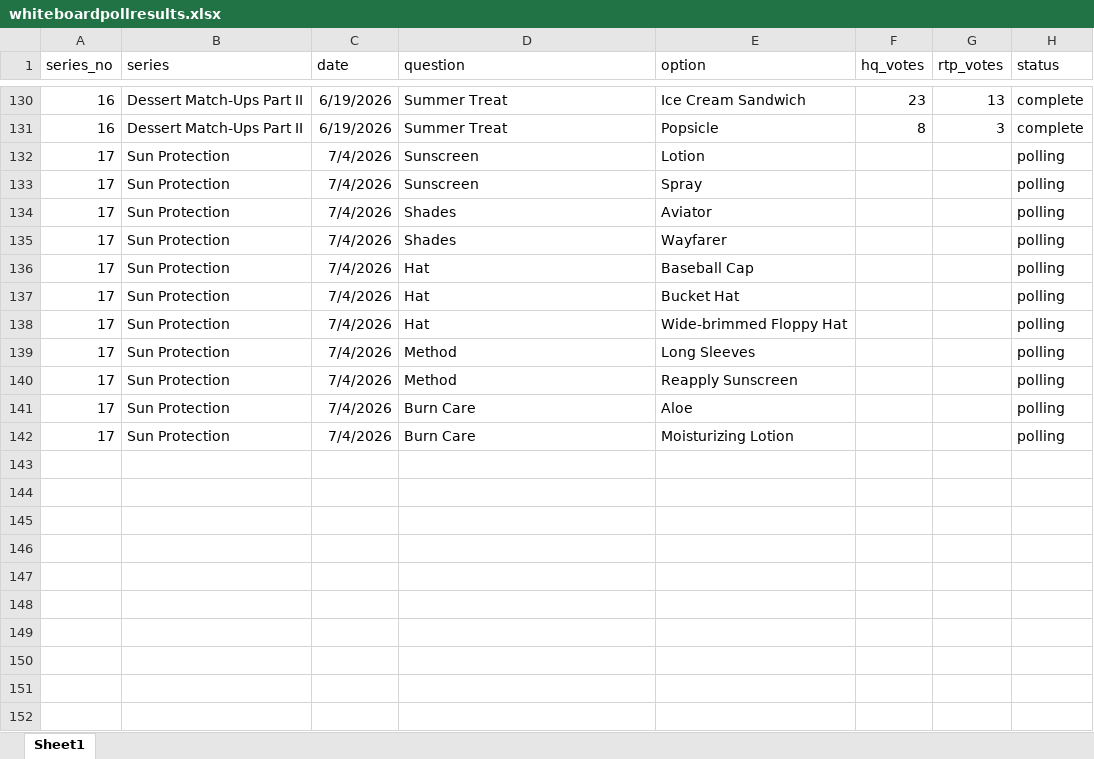
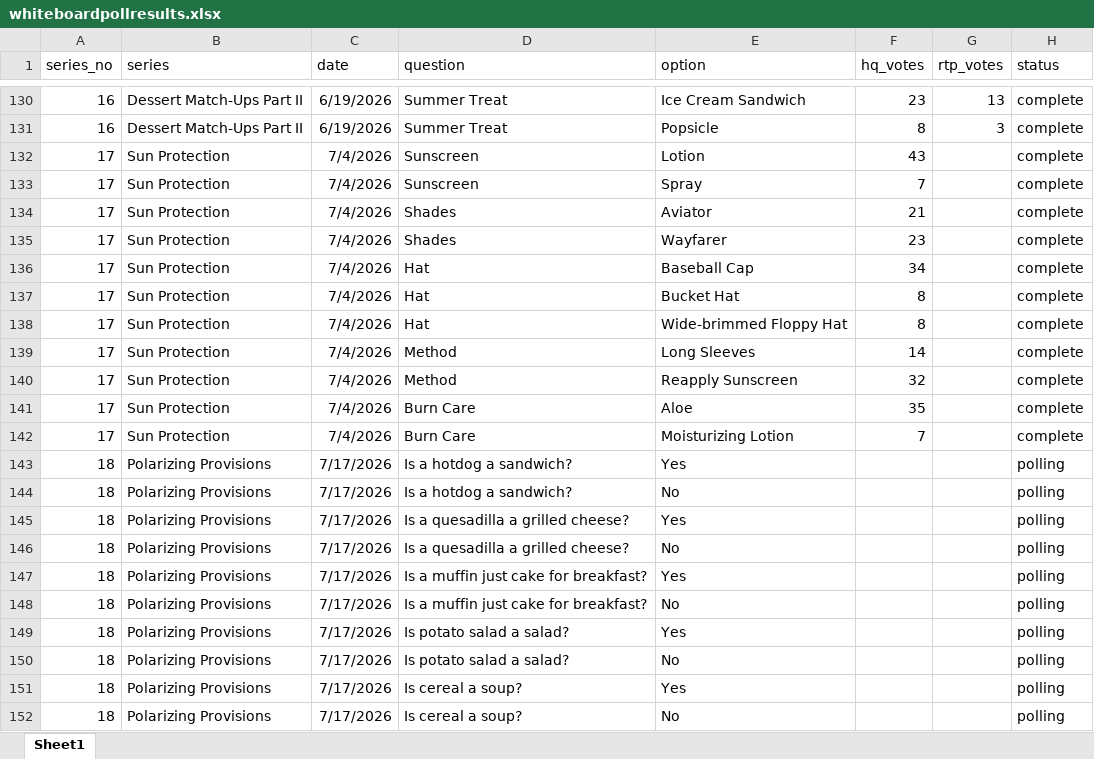
Before and after one commit to mobro-git/thehallwaypoll, an Excel workbook: whiteboardpollresults.xlsx, sheet Sheet1, drawn as a sheet; only a part is shown, gaps mark what is left out; values as stored, in another font and other column widths than the file's, no borders; the diff names each change by its address in the sheet, - before the commit and + after, or states it on an @@ line.

```diff
--- a/whiteboardpollresults.xlsx (sheet Sheet1)
+++ b/whiteboardpollresults.xlsx (sheet Sheet1)
-F132 (hq_votes): (empty)
+F132 (hq_votes): 43
-H132:H142 (status): polling
+H132:H142 (status): complete
-F133 (hq_votes): (empty)
+F133 (hq_votes): 7
-F134 (hq_votes): (empty)
+F134 (hq_votes): 21
-F135 (hq_votes): (empty)
+F135 (hq_votes): 23
-F136 (hq_votes): (empty)
+F136 (hq_votes): 34
-F137:F138 (hq_votes): (empty)
+F137:F138 (hq_votes): 8
-F139 (hq_votes): (empty)
+F139 (hq_votes): 14
-F140 (hq_votes): (empty)
+F140 (hq_votes): 32
-F141 (hq_votes): (empty)
+F141 (hq_votes): 35
-F142 (hq_votes): (empty)
+F142 (hq_votes): 7
+row 143: 18 | Polarizing Provisions | 7/17/2026 | Is a hotdog a sandwich? | Yes |  |  | polling
+row 144: 18 | Polarizing Provisions | 7/17/2026 | Is a hotdog a sandwich? | No |  |  | polling
+row 145: 18 | Polarizing Provisions | 7/17/2026 | Is a quesadilla a grilled cheese? | Yes |  |  | polling
+row 146: 18 | Polarizing Provisions | 7/17/2026 | Is a quesadilla a grilled cheese? | No |  |  | polling
+row 147: 18 | Polarizing Provisions | 7/17/2026 | Is a muffin just cake for breakfast? | Yes |  |  | polling
+row 148: 18 | Polarizing Provisions | 7/17/2026 | Is a muffin just cake for breakfast? | No |  |  | polling
+row 149: 18 | Polarizing Provisions | 7/17/2026 | Is potato salad a salad? | Yes |  |  | polling
+row 150: 18 | Polarizing Provisions | 7/17/2026 | Is potato salad a salad? | No |  |  | polling
+row 151: 18 | Polarizing Provisions | 7/17/2026 | Is cereal a soup? | Yes |  |  | polling
+row 152: 18 | Polarizing Provisions | 7/17/2026 | Is cereal a soup? | No |  |  | polling
```
Also changed, not shown: 46 other files.
